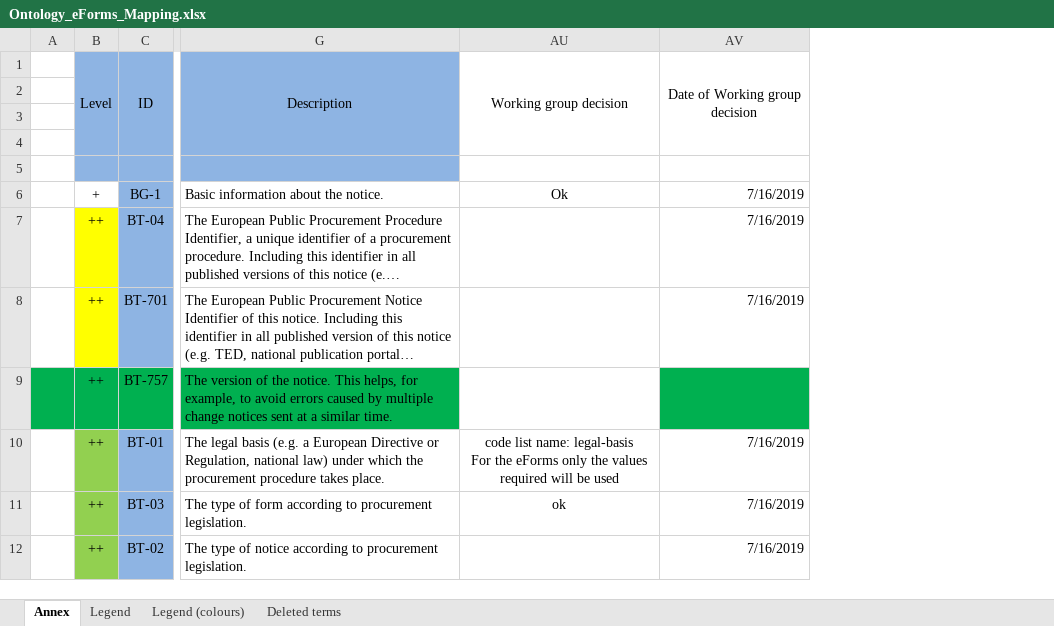
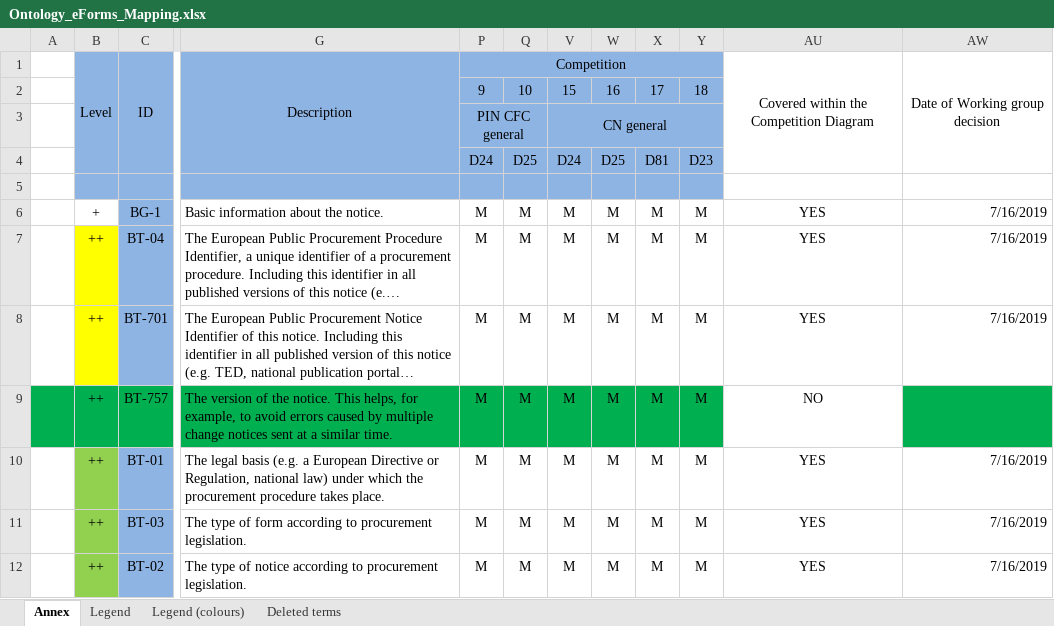
Before and after one commit to OP-TED/ePO, an Excel workbook: v2.0.1/Ontology_eForms_Mapping.xlsx, sheet Annex, drawn as a sheet; only a part is shown, gaps mark what is left out; long unchanged cells end in …; values as stored, in another font and other column widths than the file's, no borders; conditional formats not drawn; removed rows and columns are numbered as before the commit, all else as after; rows hold the shown columns only; ↵ is a line break in a cell; the diff names each change by its address in the sheet, - before the commit and + after, or states it on an @@ line.

```diff
--- a/v2.0.1/Ontology_eForms_Mapping.xlsx (sheet Annex)
+++ b/v2.0.1/Ontology_eForms_Mapping.xlsx (sheet Annex)
-column AU, rows 1-11: Working group decision |  |  |  |  | Ok |  |  |  | code list name: legal-basis ↵ For the eForms only the values required will be used | ok
@@ column P unhidden, rows 1-12: Competition | 9 | PIN CFC general | D24 |  | M | M | M | M | M | M | M @@
@@ column Q unhidden, rows 2-12: 10 |  | D25 |  | M | M | M | M | M | M | M @@
@@ column V unhidden, rows 2-12: 15 | CN general | D24 |  | M | M | M | M | M | M | M @@
@@ column W unhidden, rows 2-12: 16 |  | D25 |  | M | M | M | M | M | M | M @@
@@ column X unhidden, rows 2-12: 17 |  | D81 |  | M | M | M | M | M | M | M @@
@@ column Y unhidden, rows 2-12: 18 |  | D23 |  | M | M | M | M | M | M | M @@
+column AU, rows 1-12: Covered within the Competition Diagram |  |  |  |  | YES | YES | YES | NO | YES | YES | YES
-row 3: (empty)
+row 3:  |  |  |  | PIN CFC general |  | CN general
```
Also changed, not shown: 1 other file.
